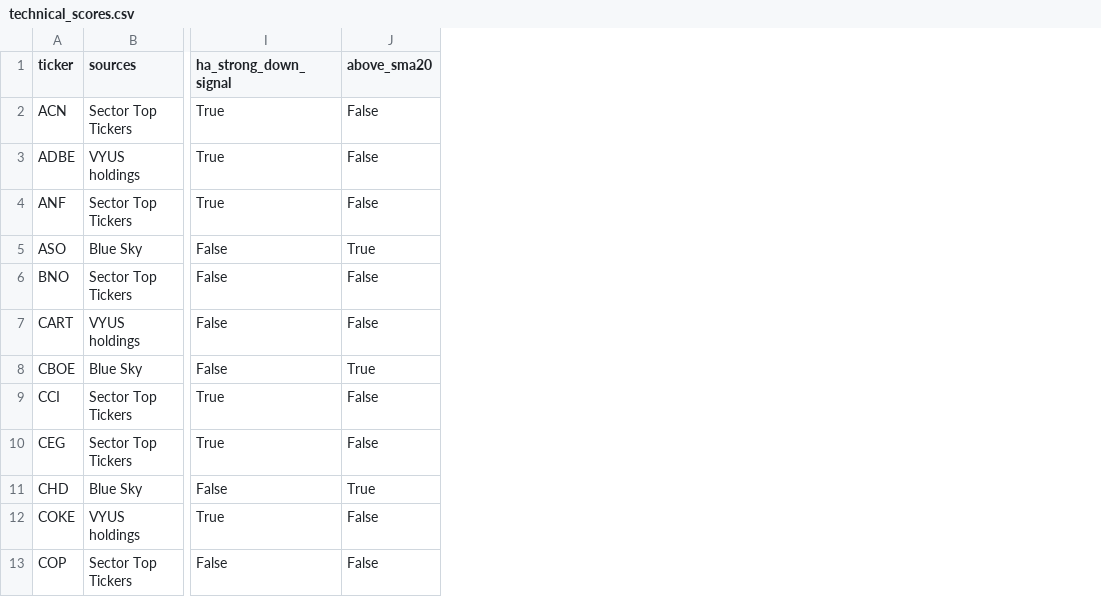
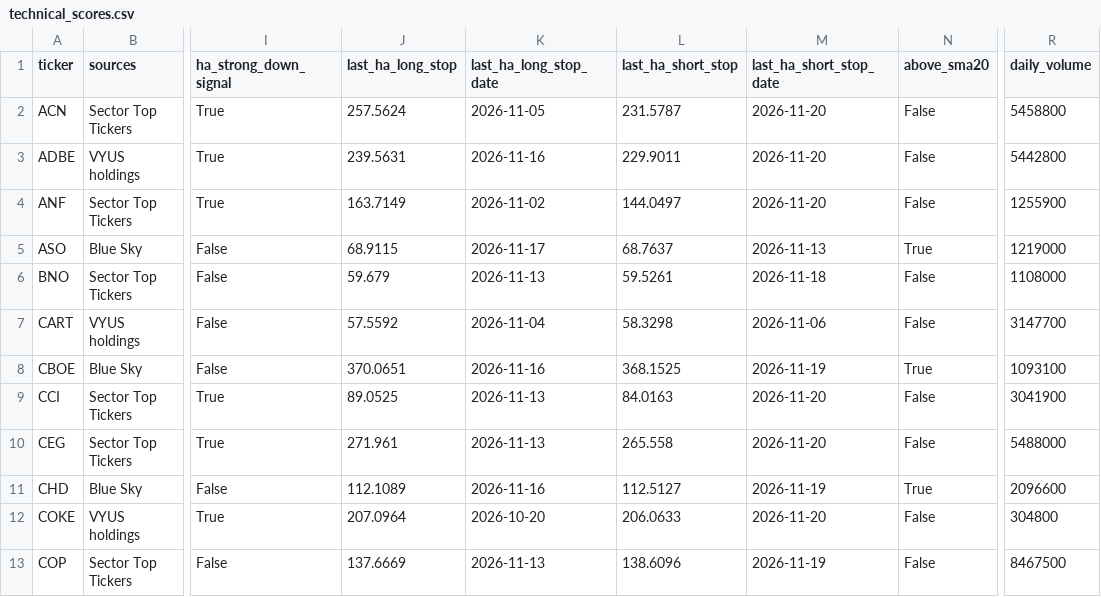
Before and after one commit to Melief/daily-stock-radar, a CSV file: data/technical_scores.csv, drawn as a sheet; only a part is shown, gaps mark what is left out; the diff names each change by its address in the sheet, - before the commit and + after, or states it on an @@ line.

```diff
--- a/data/technical_scores.csv
+++ b/data/technical_scores.csv
+column J (last_ha_long_stop), rows 2-13: 257.5624 | 239.5631 | 163.7149 | 68.9115 | 59.679 | 57.5592 | 370.0651 | 89.0525 | 271.961 | 112.1089 | 207.0964 | 137.6669
+column K (last_ha_long_stop_date), rows 2-13: 2026-11-05 | 2026-11-16 | 2026-11-02 | 2026-11-17 | 2026-11-13 | 2026-11-04 | 2026-11-16 | 2026-11-13 | 2026-11-13 | 2026-11-16 | 2026-10-20 | 2026-11-13
+column L (last_ha_short_stop), rows 2-13: 231.5787 | 229.9011 | 144.0497 | 68.7637 | 59.5261 | 58.3298 | 368.1525 | 84.0163 | 265.558 | 112.5127 | 206.0633 | 138.6096
+column M (last_ha_short_stop_date), rows 2-13: 2026-11-20 | 2026-11-20 | 2026-11-20 | 2026-11-13 | 2026-11-18 | 2026-11-06 | 2026-11-19 | 2026-11-20 | 2026-11-20 | 2026-11-19 | 2026-11-20 | 2026-11-19
+column R (daily_volume), rows 2-13: 5458800 | 5442800 | 1255900 | 1219000 | 1108000 | 3147700 | 1093100 | 3041900 | 5488000 | 2096600 | 304800 | 8467500
```
Also changed, not shown: data/candidate_risk_news.csv, data/dsr_source_status.csv, 11 other files.
